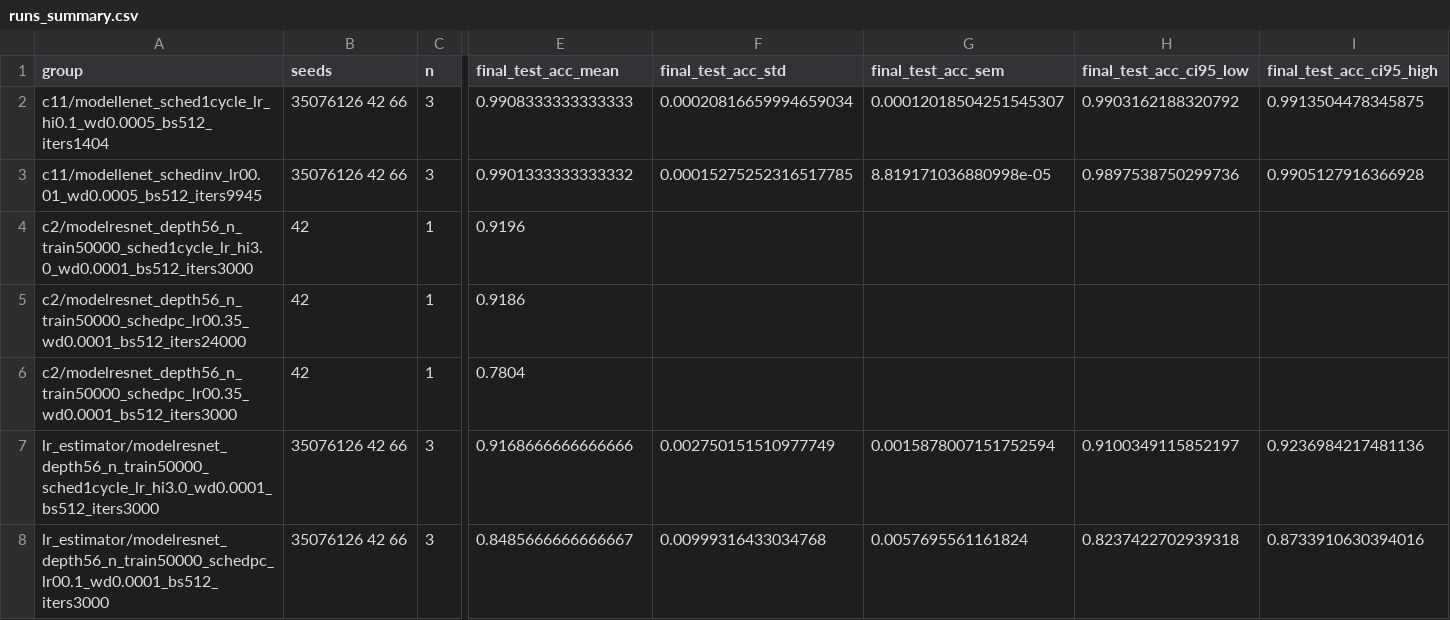
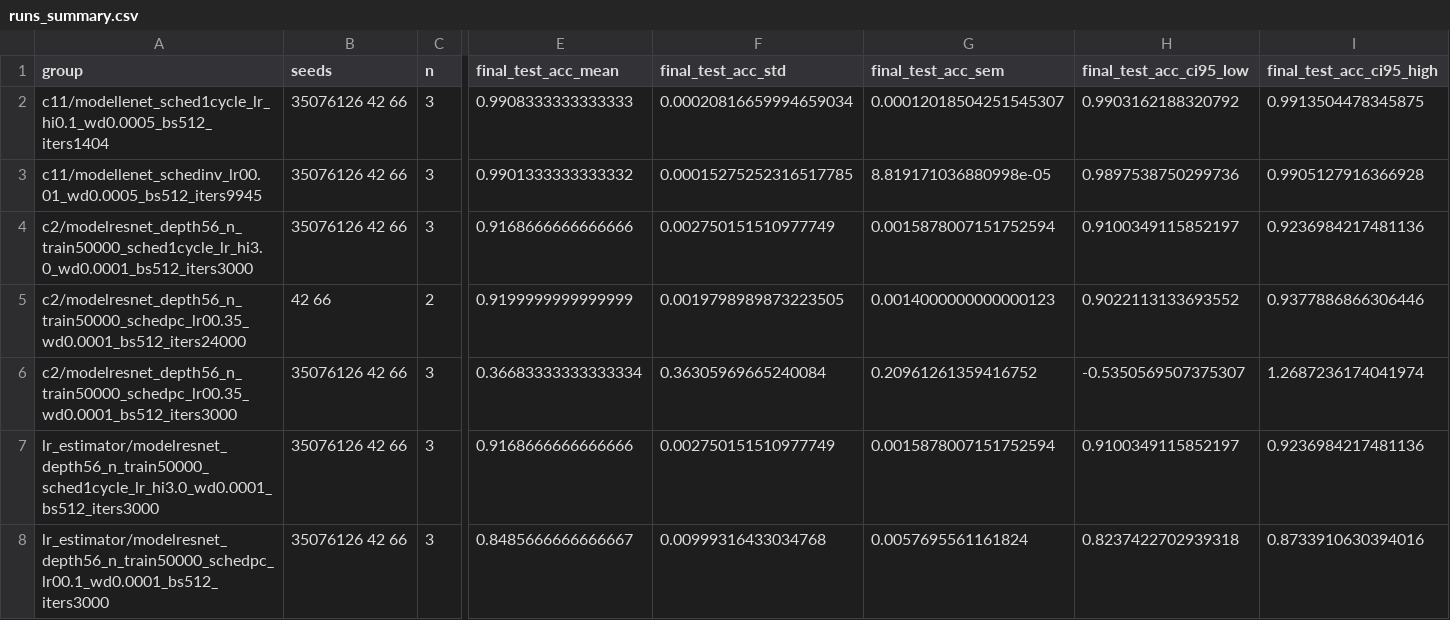
Before and after one commit to Mayonnaise-Slap/ENN-samsonov-2026, a CSV file: figures/runs_summary.csv, drawn as a sheet; only a part is shown, gaps mark what is left out; the diff covers the shown part only; the diff names each change by its address in the sheet, - before the commit and + after, or states it on an @@ line.

```diff
--- a/figures/runs_summary.csv
+++ b/figures/runs_summary.csv
-B4 (seeds): 42
+B4 (seeds): 35076126 42 66
-C4 (n): 1
+C4 (n): 3
-E4 (final_test_acc_mean): 0.9196
+E4 (final_test_acc_mean): 0.9168666666666666
-F4 (final_test_acc_std): (empty)
+F4 (final_test_acc_std): 0.002750151510977749
-G4 (final_test_acc_sem): (empty)
+G4 (final_test_acc_sem): 0.0015878007151752594
-H4 (final_test_acc_ci95_low): (empty)
+H4 (final_test_acc_ci95_low): 0.9100349115852197
-I4 (final_test_acc_ci95_high): (empty)
+I4 (final_test_acc_ci95_high): 0.9236984217481136
-B5 (seeds): 42
+B5 (seeds): 42 66
-C5 (n): 1
+C5 (n): 2
-E5 (final_test_acc_mean): 0.9186
+E5 (final_test_acc_mean): 0.9199999999999999
-F5 (final_test_acc_std): (empty)
+F5 (final_test_acc_std): 0.0019798989873223505
-G5 (final_test_acc_sem): (empty)
+G5 (final_test_acc_sem): 0.0014000000000000123
-H5 (final_test_acc_ci95_low): (empty)
+H5 (final_test_acc_ci95_low): 0.9022113133693552
-I5 (final_test_acc_ci95_high): (empty)
+I5 (final_test_acc_ci95_high): 0.9377886866306446
-B6 (seeds): 42
+B6 (seeds): 35076126 42 66
-C6 (n): 1
+C6 (n): 3
-E6 (final_test_acc_mean): 0.7804
+E6 (final_test_acc_mean): 0.36683333333333334
-F6 (final_test_acc_std): (empty)
+F6 (final_test_acc_std): 0.36305969665240084
-G6 (final_test_acc_sem): (empty)
+G6 (final_test_acc_sem): 0.20961261359416752
-H6 (final_test_acc_ci95_low): (empty)
+H6 (final_test_acc_ci95_low): -0.5350569507375307
-I6 (final_test_acc_ci95_high): (empty)
+I6 (final_test_acc_ci95_high): 1.2687236174041974
```
Also changed, not shown: 8 edited cells elsewhere in this file, figures/exp4_c2/final_summary.csv, 7 other files.
